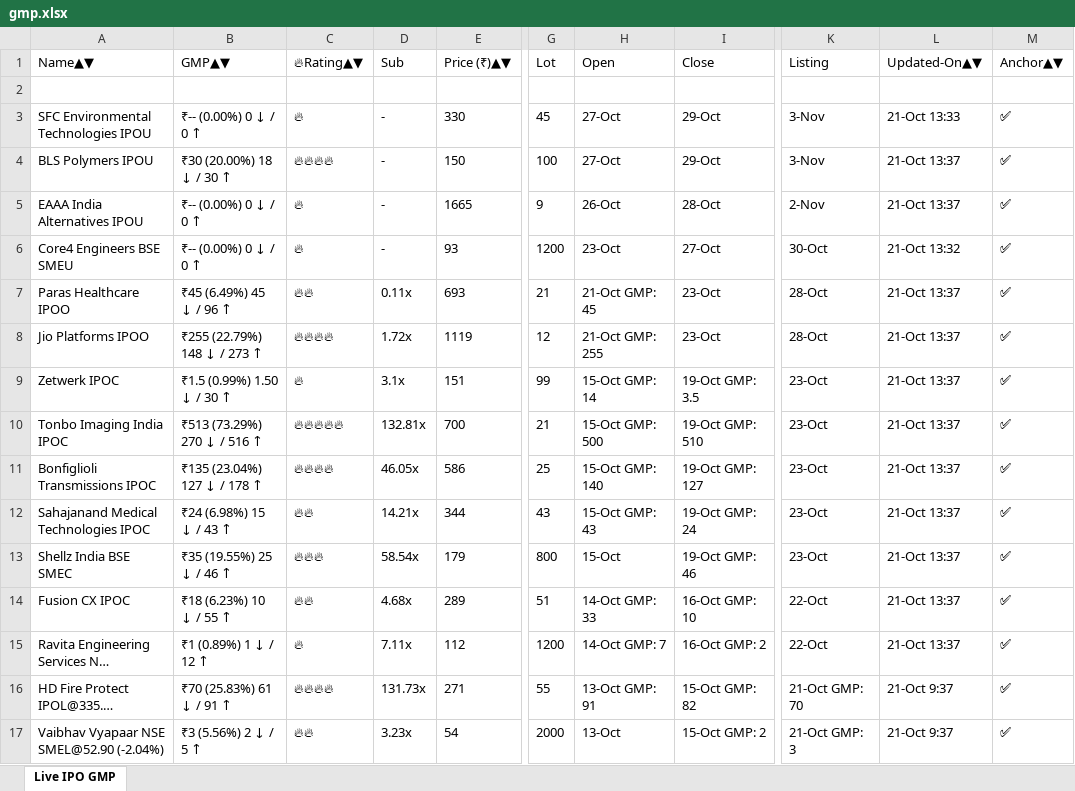
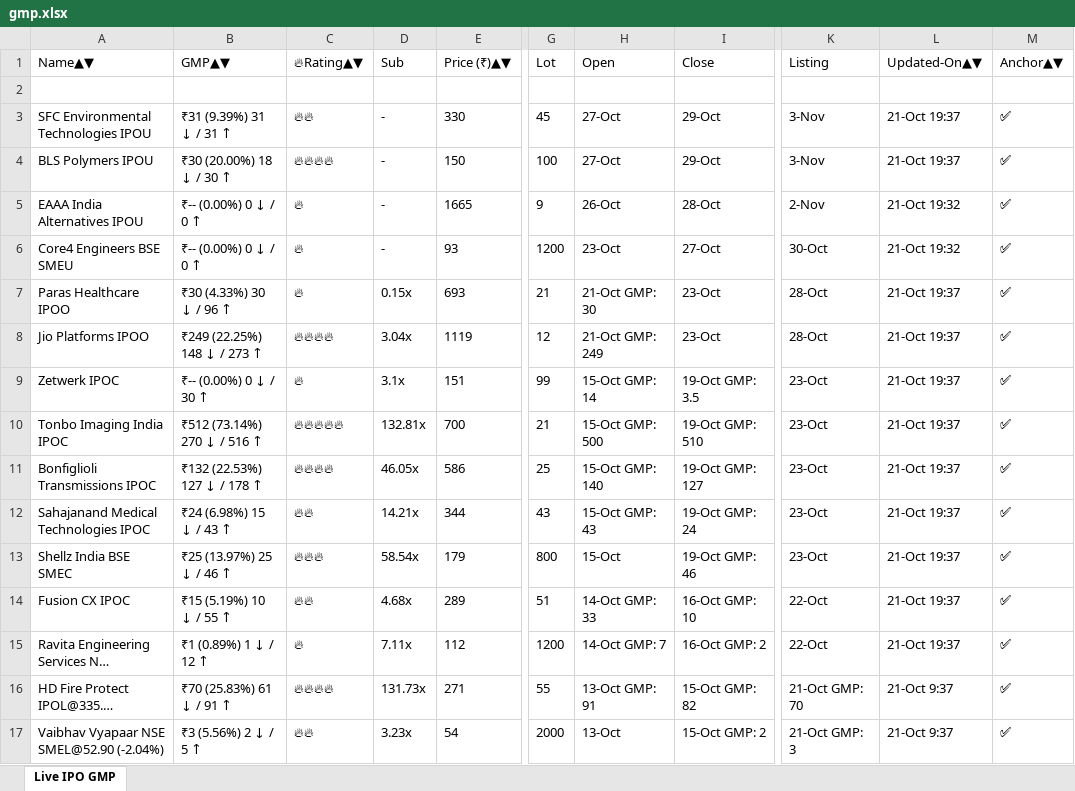
Before and after one commit to ayushpdkushwaha1/ipo-gmp-bot, an Excel workbook: files/gmp.xlsx, sheet Live IPO GMP, drawn as a sheet; only a part is shown, gaps mark what is left out; long unchanged cells end in …; values as stored, in another font and other column widths than the file's, no borders; the diff names each change by its address in the sheet, - before the commit and + after, or states it on an @@ line.

```diff
--- a/files/gmp.xlsx (sheet Live IPO GMP)
+++ b/files/gmp.xlsx (sheet Live IPO GMP)
-B3: ₹-- (0.00%) 0 ↓ / 0 ↑
+B3: ₹31 (9.39%) 31 ↓ / 31 ↑
-C3: 🔥
+C3: 🔥🔥
-L3: 21-Oct 13:33
+L3: 21-Oct 19:37
-L4: 21-Oct 13:37
+L4: 21-Oct 19:37
-L5: 21-Oct 13:37
+L5: 21-Oct 19:32
-L6: 21-Oct 13:32
+L6: 21-Oct 19:32
-B7: ₹45 (6.49%) 45 ↓ / 96 ↑
+B7: ₹30 (4.33%) 30 ↓ / 96 ↑
-C7: 🔥🔥
+C7: 🔥
-D7: 0.11x
+D7: 0.15x
-H7: 21-Oct GMP: 45
+H7: 21-Oct GMP: 30
-L7:L15: 21-Oct 13:37
+L7:L15: 21-Oct 19:37
-B8: ₹255 (22.79%) 148 ↓ / 273 ↑
+B8: ₹249 (22.25%) 148 ↓ / 273 ↑
-D8: 1.72x
+D8: 3.04x
-H8: 21-Oct GMP: 255
+H8: 21-Oct GMP: 249
-B9: ₹1.5 (0.99%) 1.50 ↓ / 30 ↑
+B9: ₹-- (0.00%) 0 ↓ / 30 ↑
-B10: ₹513 (73.29%) 270 ↓ / 516 ↑
+B10: ₹512 (73.14%) 270 ↓ / 516 ↑
-B11: ₹135 (23.04%) 127 ↓ / 178 ↑
+B11: ₹132 (22.53%) 127 ↓ / 178 ↑
-B13: ₹35 (19.55%) 25 ↓ / 46 ↑
+B13: ₹25 (13.97%) 25 ↓ / 46 ↑
-B14: ₹18 (6.23%) 10 ↓ / 55 ↑
+B14: ₹15 (5.19%) 10 ↓ / 55 ↑
```
Also changed, not shown: files/Mainboard_IPOs.xlsx, files/SME_IPOs.xlsx, 2 other files.
